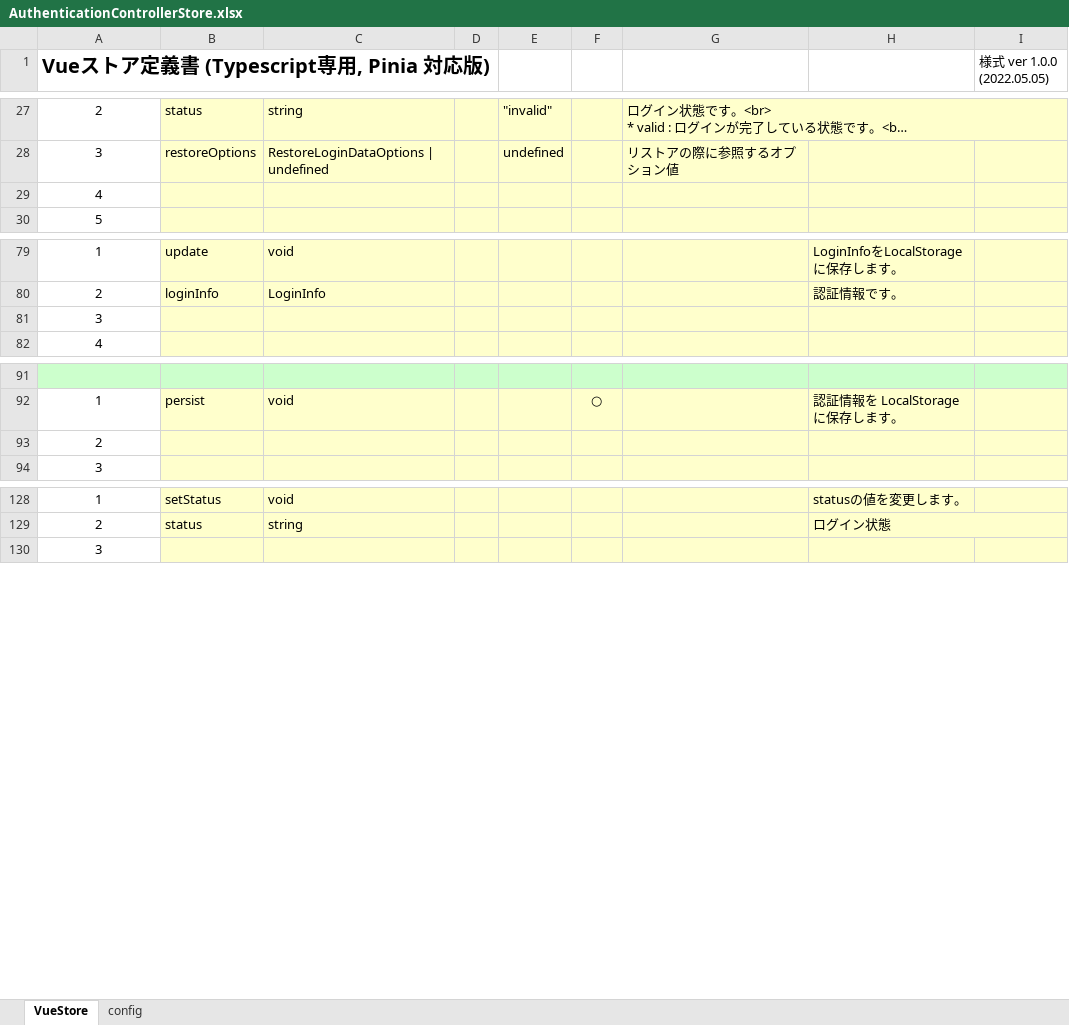
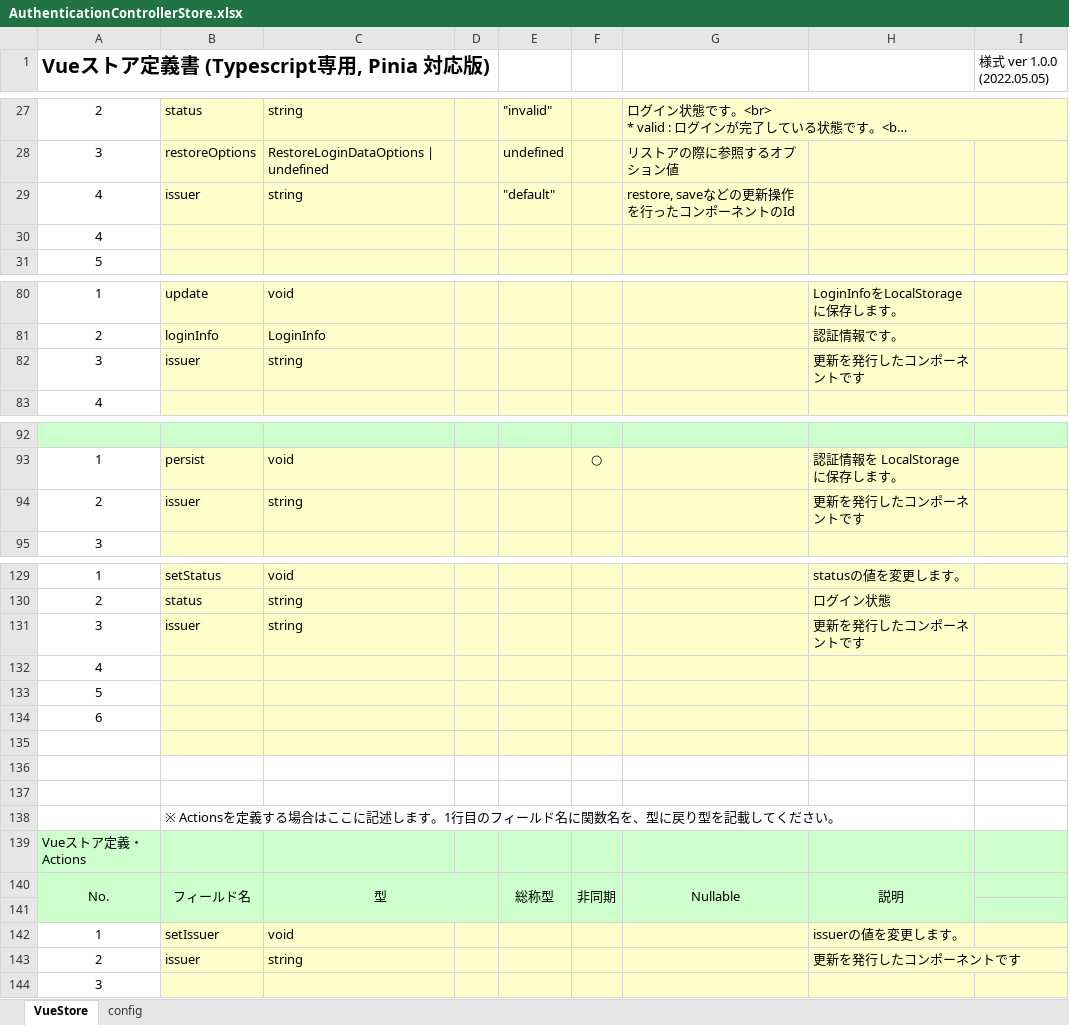
Before and after one commit to uedaueo/dapanda-front-core, an Excel workbook: meta/stores/AuthenticationControllerStore.xlsx, sheet VueStore, drawn as a sheet; only a part is shown, gaps mark what is left out; long unchanged cells end in …; values as stored, in another font and other column widths than the file's, no borders; removed rows and columns are numbered as before the commit, all else as after; the diff covers the shown part only; the diff names each change by its address in the sheet, - before the commit and + after, or states it on an @@ line.

```diff
--- a/meta/stores/AuthenticationControllerStore.xlsx (sheet VueStore)
+++ b/meta/stores/AuthenticationControllerStore.xlsx (sheet VueStore)
+row 29: 4 | issuer | string |  | "default" |  | restore, saveなどの更新操作を行ったコンポーネントのId
-row 81: 3
+row 82: 3 | issuer | string |  |  |  |  | 更新を発行したコンポーネントです
-row 93: 2
+row 94: 2 | issuer | string |  |  |  |  | 更新を発行したコンポーネントです
+row 131: 3 | issuer | string |  |  |  |  | 更新を発行したコンポーネントです
+row 132: 4
+row 133: 5
+row 134: 6
+row 135: (empty)
+row 136: (empty)
+row 137: (empty)
+row 138:  | ※ Actionsを定義する場合はここに記述します。1行目のフィールド名に関数名を、型に戻り型を記載してください。
+row 139: Vueストア定義・Actions
+row 140: No. | フィールド名 | 型 |  | 総称型 | 非同期 | Nullable | 説明
+row 141: (empty)
+row 142: 1 | setIssuer | void |  |  |  |  | issuerの値を変更します。
+row 143: 2 | issuer | string |  |  |  |  | 更新を発行したコンポーネントです
```
Also changed, not shown: 2 added rows and 2 removed rows elsewhere in this sheet, formulas that keep their value, meta/stores/CommonStatusStore.xlsx, meta/stores/PageTransitDataStore.xlsx, 57 other files.
